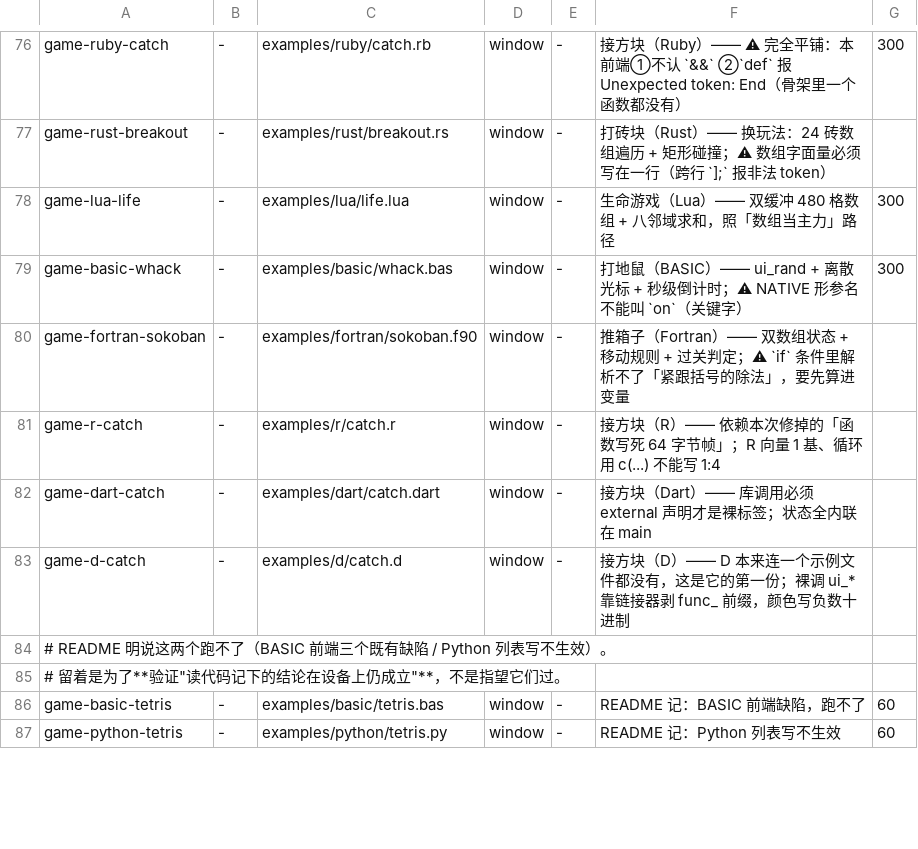
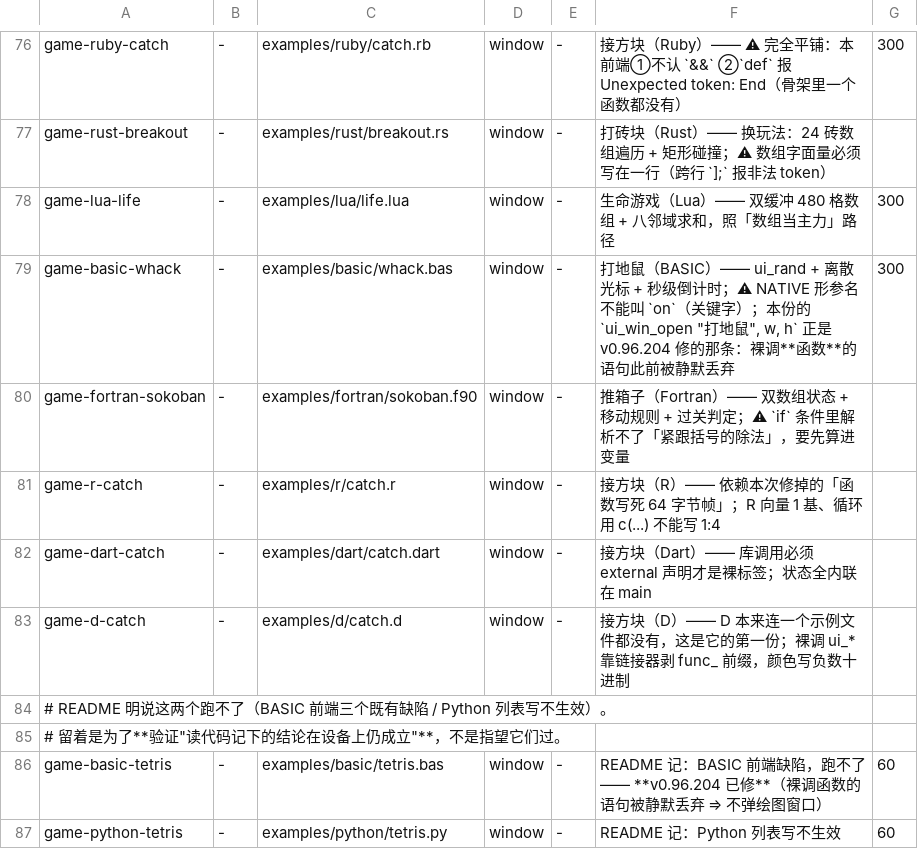
Before and after one commit to alecksty/waycoder, a TSV file: scripts/maui-vml-verify/corpus.tsv, drawn as a sheet; only a part is shown, gaps mark what is left out.

```diff
--- a/scripts/maui-vml-verify/corpus.tsv
+++ b/scripts/maui-vml-verify/corpus.tsv
@@ -78,3 +78,3 @@ game-rust-breakout	-	examples/rust/breakout.rs	window	-	打砖块（Rust）—
 game-lua-life	-	examples/lua/life.lua	window	-	生命游戏（Lua）—— 双缓冲 480 格数组 + 八邻域求和，照「数组当主力」路径	300
-game-basic-whack	-	examples/basic/whack.bas	window	-	打地鼠（BASIC）—— ui_rand + 离散光标 + 秒级倒计时；⚠ NATIVE 形参名不能叫 `on`（关键字）	300
+game-basic-whack	-	examples/basic/whack.bas	window	-	打地鼠（BASIC）—— ui_rand + 离散光标 + 秒级倒计时；⚠ NATIVE 形参名不能叫 `on`（关键字）；本份的 `ui_win_open "打地鼠", w, h` 正是 v0.96.204 修的那条：裸调**函数**的语句此前被静默丢弃	300
 game-fortran-sokoban	-	examples/fortran/sokoban.f90	window	-	推箱子（Fortran）—— 双数组状态 + 移动规则 + 过关判定；⚠ `if` 条件里解析不了「紧跟括号的除法」，要先算进变量
@@ -85,3 +85,3 @@ game-d-catch	-	examples/d/catch.d	window	-	接方块（D）—— D 本来连一
 # 留着是为了**验证"读代码记下的结论在设备上仍成立"**，不是指望它们过。
-game-basic-tetris	-	examples/basic/tetris.bas	window	-	README 记：BASIC 前端缺陷，跑不了	60
+game-basic-tetris	-	examples/basic/tetris.bas	window	-	README 记：BASIC 前端缺陷，跑不了 —— **v0.96.204 已修**（裸调函数的语句被静默丢弃 ⇒ 不弹绘图窗口）	60
 game-python-tetris	-	examples/python/tetris.py	window	-	README 记：Python 列表写不生效	60
```
Also changed, not shown: 6 other files.
